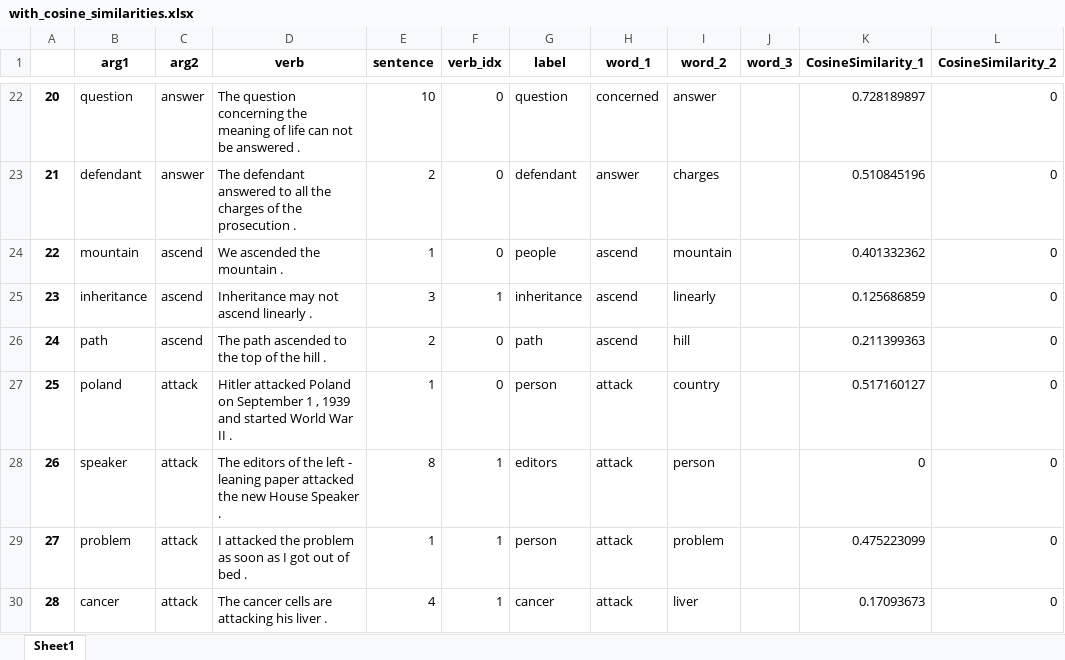
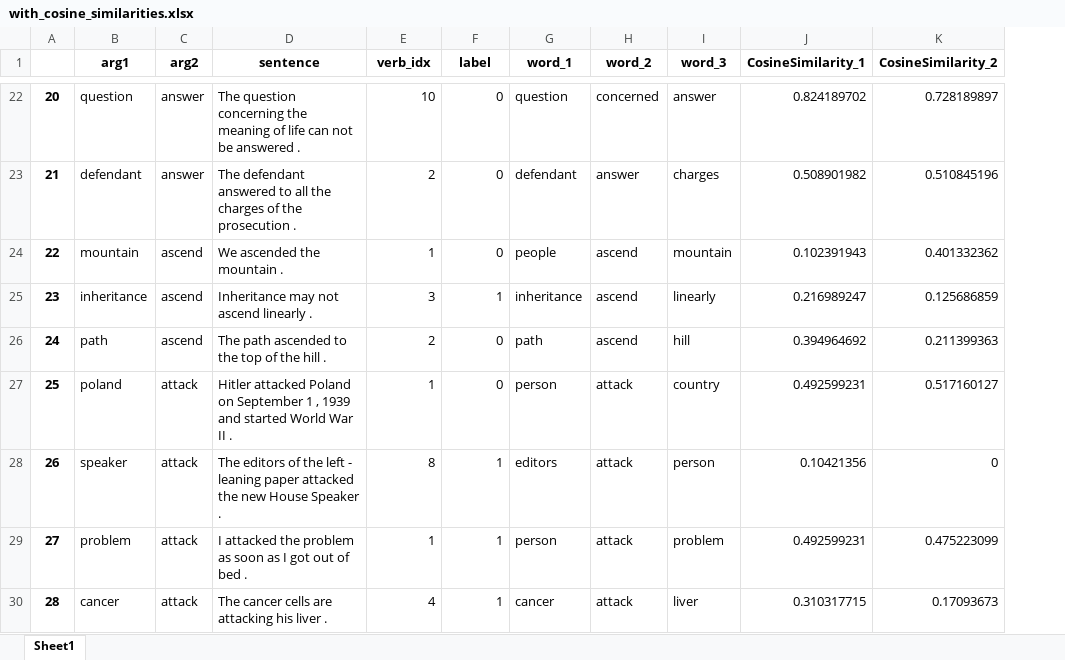
Before and after one commit to Pruthvik-Reddy/ConceptNet_data, an Excel workbook: with_cosine_similarities.xlsx, sheet Sheet1, drawn as a sheet; only a part is shown, gaps mark what is left out; values as stored, in another font and other column widths than the file's, no borders; removed rows and columns are numbered as before the commit, all else as after; the diff covers the shown part only; the diff names each change by its address in the sheet, - before the commit and + after, or states it on an @@ line.

Commit message:
excel sheet with cosine similarity

```diff
--- a/with_cosine_similarities.xlsx (sheet Sheet1)
+++ b/with_cosine_similarities.xlsx (sheet Sheet1)
-column J (word_3), empty
-D1: verb
+D1: sentence
-E1: sentence
+E1: verb_idx
-F1: verb_idx
+F1: label
-G1: label
+G1: word_1
-H1: word_1
+H1: word_2
-I1: word_2
+I1: word_3
-J22 (CosineSimilarity_1): 0.728189897
+J22 (CosineSimilarity_1): 0.824189702
-K22 (CosineSimilarity_2): 0
+K22 (CosineSimilarity_2): 0.728189897
-J23 (CosineSimilarity_1): 0.510845196
+J23 (CosineSimilarity_1): 0.508901982
-K23 (CosineSimilarity_2): 0
+K23 (CosineSimilarity_2): 0.510845196
-J24 (CosineSimilarity_1): 0.401332362
+J24 (CosineSimilarity_1): 0.102391943
-K24 (CosineSimilarity_2): 0
+K24 (CosineSimilarity_2): 0.401332362
-J25 (CosineSimilarity_1): 0.125686859
+J25 (CosineSimilarity_1): 0.216989247
-K25 (CosineSimilarity_2): 0
+K25 (CosineSimilarity_2): 0.125686859
-J26 (CosineSimilarity_1): 0.211399363
+J26 (CosineSimilarity_1): 0.394964692
-K26 (CosineSimilarity_2): 0
+K26 (CosineSimilarity_2): 0.211399363
-J27 (CosineSimilarity_1): 0.517160127
+J27 (CosineSimilarity_1): 0.492599231
-K27 (CosineSimilarity_2): 0
+K27 (CosineSimilarity_2): 0.517160127
-J28 (CosineSimilarity_1): 0
+J28 (CosineSimilarity_1): 0.10421356
-J29 (CosineSimilarity_1): 0.475223099
+J29 (CosineSimilarity_1): 0.492599231
-K29 (CosineSimilarity_2): 0
+K29 (CosineSimilarity_2): 0.475223099
-J30 (CosineSimilarity_1): 0.17093673
+J30 (CosineSimilarity_1): 0.310317715
-K30 (CosineSimilarity_2): 0
+K30 (CosineSimilarity_2): 0.17093673
```
Also changed, not shown: 31 edited cells elsewhere in this sheet.
